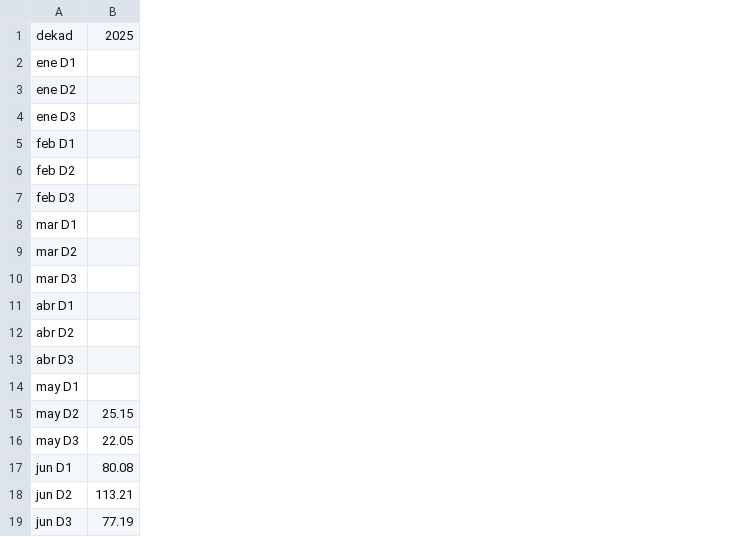
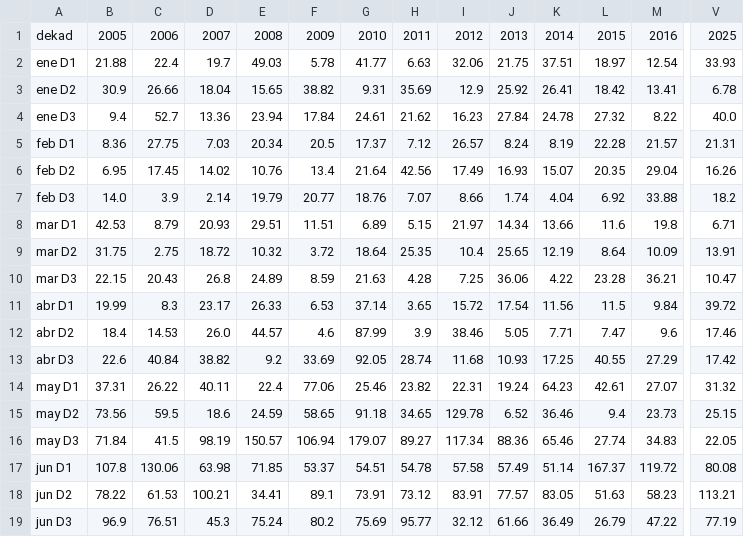
Before and after one commit to GabrielaLopezGutierrez/panel-agroclimatico-honduras, a CSV file: data/flourish/lluvia_nacional.csv, drawn as a sheet; only a part is shown, gaps mark what is left out; addresses are those after the commit; the diff covers the shown part only; the diff names each change by its address in the sheet, - before the commit and + after, or states it on an @@ line.

```diff
--- a/data/flourish/lluvia_nacional.csv
+++ b/data/flourish/lluvia_nacional.csv
+column B, rows 1-19: 2005 | 21.88 | 30.9 | 9.4 | 8.36 | 6.95 | 14.0 | 42.53 | 31.75 | 22.15 | 19.99 | 18.4 | 22.6 | 37.31 | 73.56 | 71.84 | 107.8 | 78.22 | 96.9
+column C, rows 1-19: 2006 | 22.4 | 26.66 | 52.7 | 27.75 | 17.45 | 3.9 | 8.79 | 2.75 | 20.43 | 8.3 | 14.53 | 40.84 | 26.22 | 59.5 | 41.5 | 130.06 | 61.53 | 76.51
+column D, rows 1-19: 2007 | 19.7 | 18.04 | 13.36 | 7.03 | 14.02 | 2.14 | 20.93 | 18.72 | 26.8 | 23.17 | 26.0 | 38.82 | 40.11 | 18.6 | 98.19 | 63.98 | 100.21 | 45.3
+column E, rows 1-19: 2008 | 49.03 | 15.65 | 23.94 | 20.34 | 10.76 | 19.79 | 29.51 | 10.32 | 24.89 | 26.33 | 44.57 | 9.2 | 22.4 | 24.59 | 150.57 | 71.85 | 34.41 | 75.24
+column F, rows 1-19: 2009 | 5.78 | 38.82 | 17.84 | 20.5 | 13.4 | 20.77 | 11.51 | 3.72 | 8.59 | 6.53 | 4.6 | 33.69 | 77.06 | 58.65 | 106.94 | 53.37 | 89.1 | 80.2
+column G, rows 1-19: 2010 | 41.77 | 9.31 | 24.61 | 17.37 | 21.64 | 18.76 | 6.89 | 18.64 | 21.63 | 37.14 | 87.99 | 92.05 | 25.46 | 91.18 | 179.07 | 54.51 | 73.91 | 75.69
+column H, rows 1-19: 2011 | 6.63 | 35.69 | 21.62 | 7.12 | 42.56 | 7.07 | 5.15 | 25.35 | 4.28 | 3.65 | 3.9 | 28.74 | 23.82 | 34.65 | 89.27 | 54.78 | 73.12 | 95.77
+column I, rows 1-19: 2012 | 32.06 | 12.9 | 16.23 | 26.57 | 17.49 | 8.66 | 21.97 | 10.4 | 7.25 | 15.72 | 38.46 | 11.68 | 22.31 | 129.78 | 117.34 | 57.58 | 83.91 | 32.12
+column J, rows 1-19: 2013 | 21.75 | 25.92 | 27.84 | 8.24 | 16.93 | 1.74 | 14.34 | 25.65 | 36.06 | 17.54 | 5.05 | 10.93 | 19.24 | 6.52 | 88.36 | 57.49 | 77.57 | 61.66
+column K, rows 1-19: 2014 | 37.51 | 26.41 | 24.78 | 8.19 | 15.07 | 4.04 | 13.66 | 12.19 | 4.22 | 11.56 | 7.71 | 17.25 | 64.23 | 36.46 | 65.46 | 51.14 | 83.05 | 36.49
+column L, rows 1-19: 2015 | 18.97 | 18.42 | 27.32 | 22.28 | 20.35 | 6.92 | 11.6 | 8.64 | 23.28 | 11.5 | 7.47 | 40.55 | 42.61 | 9.4 | 27.74 | 167.37 | 51.63 | 26.79
+column M, rows 1-19: 2016 | 12.54 | 13.41 | 8.22 | 21.57 | 29.04 | 33.88 | 19.8 | 10.09 | 36.21 | 9.84 | 9.6 | 27.29 | 27.07 | 23.73 | 34.83 | 119.72 | 58.23 | 47.22
-V2: (empty)
+V2: 33.93
-V3: (empty)
+V3: 6.78
-V4: (empty)
+V4: 40.0
-V5: (empty)
+V5: 21.31
-V6: (empty)
+V6: 16.26
-V7: (empty)
+V7: 18.2
-V8: (empty)
+V8: 6.71
-V9: (empty)
+V9: 13.91
-V10: (empty)
+V10: 10.47
-V11: (empty)
+V11: 39.72
-V12: (empty)
+V12: 17.46
-V13: (empty)
+V13: 17.42
-V14: (empty)
+V14: 31.32
```
Also changed, not shown: 8 added columns elsewhere in this file, data/flourish/mapa_calor_asi_postrera.csv, data/flourish/mapa_calor_asi_primera.csv, 8 other files.
